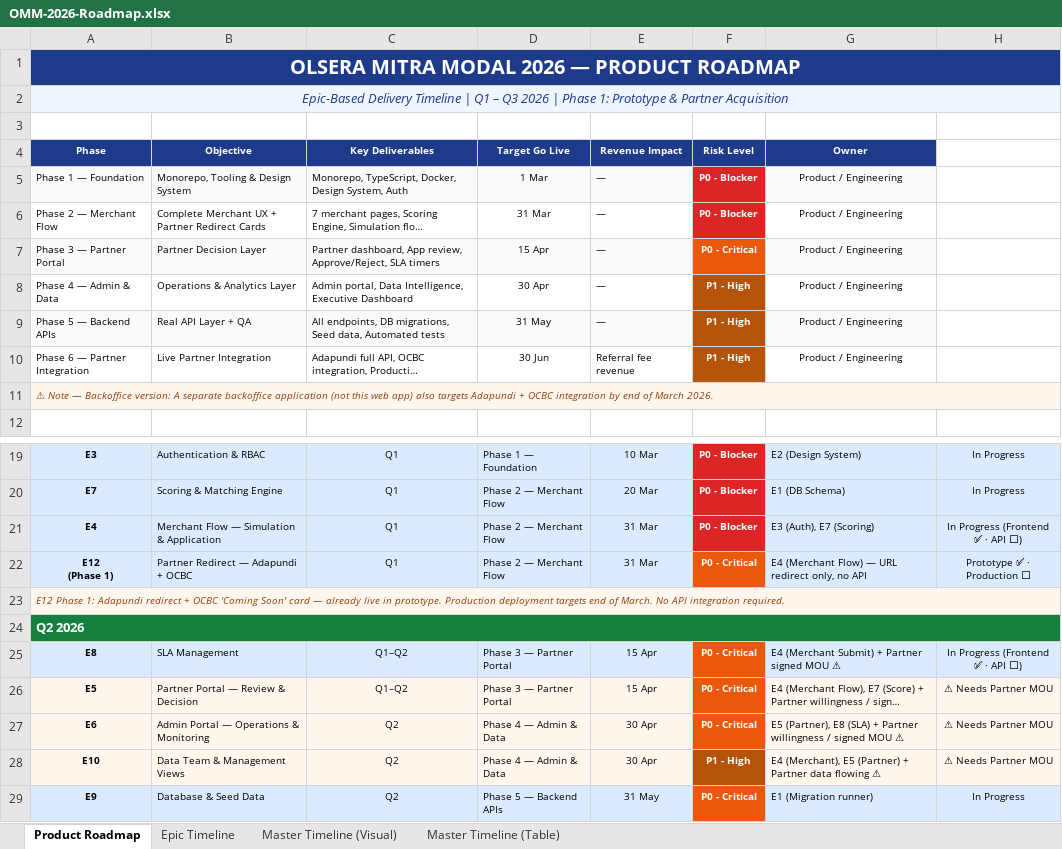
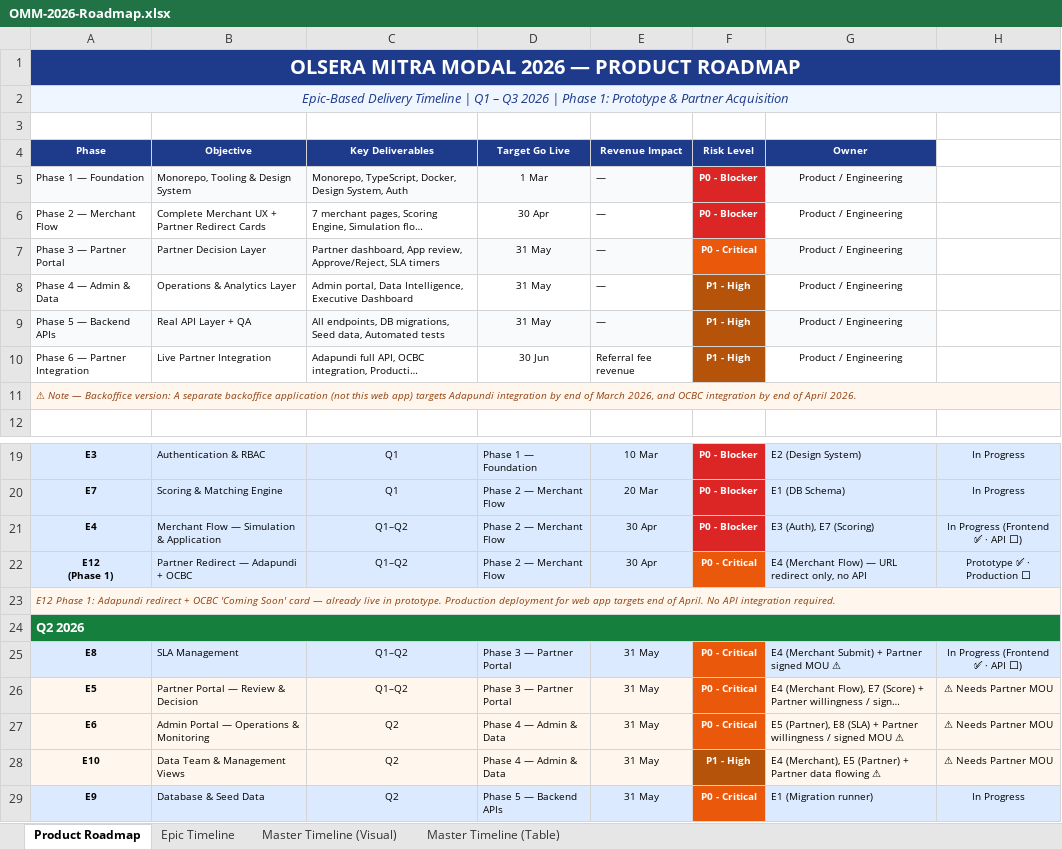
Before and after one commit to dhaneswaramandrasa/omm-prototype, an Excel workbook: docs/OMM-2026-Roadmap.xlsx, sheet Product Roadmap, drawn as a sheet; only a part is shown, gaps mark what is left out; long unchanged cells end in …; values as stored, in another font and other column widths than the file's, no borders; the diff names each change by its address in the sheet, - before the commit and + after, or states it on an @@ line.

```diff
--- a/docs/OMM-2026-Roadmap.xlsx (sheet Product Roadmap)
+++ b/docs/OMM-2026-Roadmap.xlsx (sheet Product Roadmap)
-D6 (Target Go Live): 31 Mar
+D6 (Target Go Live): 30 Apr
-D7 (Target Go Live): 15 Apr
+D7 (Target Go Live): 31 May
-D8 (Target Go Live): 30 Apr
+D8 (Target Go Live): 31 May
-A11 (Phase): …web app) also targets Adapundi + OCBC integration by end of March 2026.
+A11 (Phase): …web app) targets Adapundi integration by end of March 2026, and OCBC integration by end of April 2026.
-C21:C22 (Key Deliverables): Q1
+C21:C22 (Key Deliverables): Q1–Q2
-E21:E22 (Revenue Impact): 31 Mar
+E21:E22 (Revenue Impact): 30 Apr
-A23 (Phase): …Production deployment targets end of March. No API…
+A23 (Phase): …Production deployment for web app targets end of April. No API…
-E25:E26 (Revenue Impact): 15 Apr
+E25:E26 (Revenue Impact): 31 May
-E27:E28 (Revenue Impact): 30 Apr
+E27:E28 (Revenue Impact): 31 May
```
Also changed, not shown: sheet Epic Timeline, sheet Master Timeline (Table), sheet Master Timeline (Visual), 1 other file.
